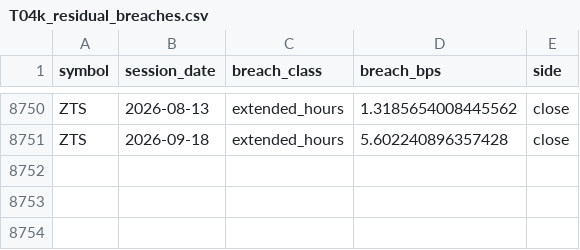
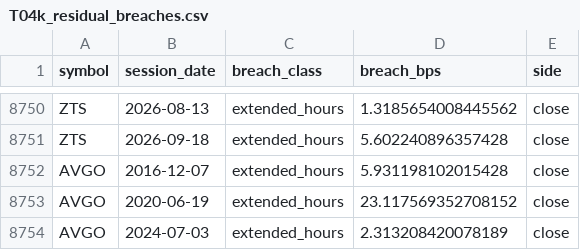
Before and after one commit to AmerQuant/strategy-factory, a CSV file: docs/reviews/T04k_residual_breaches.csv, drawn as a sheet; only a part is shown, gaps mark what is left out.

```diff
--- a/docs/reviews/T04k_residual_breaches.csv
+++ b/docs/reviews/T04k_residual_breaches.csv
@@ -8751 +8751,4 @@ ZTS,2026-08-13,extended_hours,1.3185654008445562,close
 ZTS,2026-09-18,extended_hours,5.602240896357428,close
+AVGO,2016-12-07,extended_hours,5.931198102015428,close
+AVGO,2020-06-19,extended_hours,23.117569352708152,close
+AVGO,2024-07-03,extended_hours,2.313208420078189,close
```
Also changed, not shown: docs/reviews/T04k_changes_per_date.csv, docs/reviews/T04k_changes_per_symbol.csv, 6 other files.
